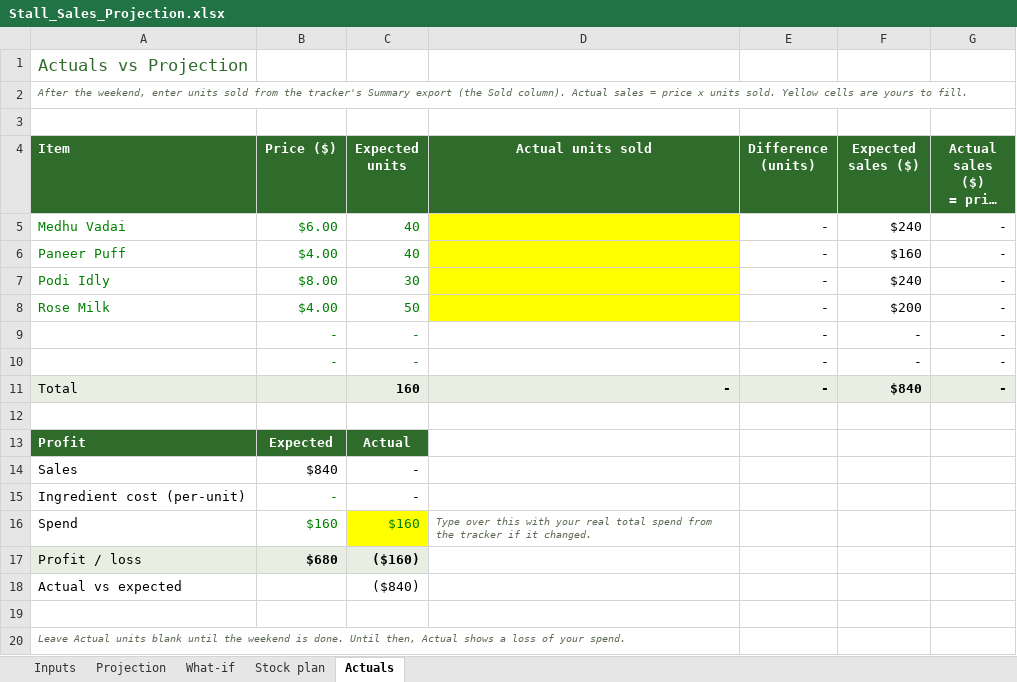
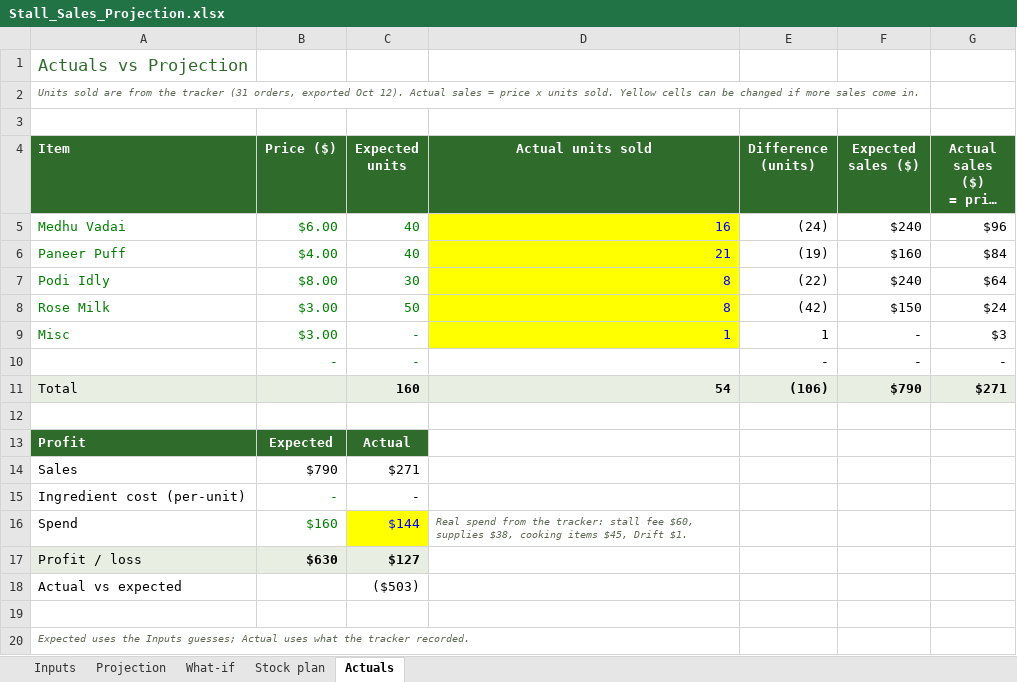
Before and after one commit to pillaidinu-dev/Cool_projects, an Excel workbook: stall/Stall_Sales_Projection.xlsx, sheet Actuals, drawn as a sheet; long unchanged cells end in …; values as stored, in another font and other column widths than the file's, no borders; conditional formats not drawn; removed rows and columns are numbered as before the commit, all else as after; the diff names each change by its address in the sheet, - before the commit and + after, or states it on an @@ line.

```diff
--- a/stall/Stall_Sales_Projection.xlsx (sheet Actuals)
+++ b/stall/Stall_Sales_Projection.xlsx (sheet Actuals)
-A2 (Item): After the weekend, enter units sold from the tracker's Summary export (the Sold column). Actual sales = price x units sold. Yellow cells are yours to fill.
+A2 (Item): Units sold are from the tracker (31 orders, exported Oct 12). Actual sales = price x units sold. Yellow cells can be changed if more sales come in.
-D5 (Actual units sold): (empty)
+D5 (Actual units sold): 16
-E5 (Difference (units)): -
+E5 (Difference (units)): (24)
-G5 (Actual sales ($) = price x units): -
+G5 (Actual sales ($) = price x units): $96
-D6 (Actual units sold): (empty)
+D6 (Actual units sold): 21
-E6 (Difference (units)): -
+E6 (Difference (units)): (19)
-G6 (Actual sales ($) = price x units): -
+G6 (Actual sales ($) = price x units): $84
-D7:D8 (Actual units sold): (empty)
+D7:D8 (Actual units sold): 8
-E7 (Difference (units)): -
+E7 (Difference (units)): (22)
-G7 (Actual sales ($) = price x units): -
+G7 (Actual sales ($) = price x units): $64
-B8 (Price ($)): $4.00
+B8 (Price ($)): $3.00
-E8 (Difference (units)): -
+E8 (Difference (units)): (42)
-F8 (Expected sales ($)): $200
+F8 (Expected sales ($)): $150
-G8 (Actual sales ($) = price x units): -
+G8 (Actual sales ($) = price x units): $24
+row 9: Misc | $3.00 | - | 1 | 1 | - | $3
-row 10:  | - | - |  | - | - | -
-D11 (Actual units sold): -
+D11 (Actual units sold): 54
-E11 (Difference (units)): -
+E11 (Difference (units)): (106)
-F11 (Expected sales ($)): $840
+F11 (Expected sales ($)): $790
-G11 (Actual sales ($) = price x units): -
+G11 (Actual sales ($) = price x units): $271
-B14 (Price ($)): $840
+B14 (Price ($)): $790
-C14 (Expected units): -
+C14 (Expected units): $271
-C16 (Expected units): $160
+C16 (Expected units): $144
-C16 text colour: #008000
+C16 text colour: #0000FF
-D16 (Actual units sold): Type over this with your real total spend from the tracker if it changed.
+D16 (Actual units sold): Real spend from the tracker: stall fee $60, supplies $38, cooking items $45, Drift $1.
-B17 (Price ($)): $680
+B17 (Price ($)): $630
-C17 (Expected units): ($160)
+C17 (Expected units): $127
-C18 (Expected units): ($840)
+C18 (Expected units): ($503)
-A20 (Item): Leave Actual units blank until the weekend is done. Until then, Actual shows a loss of your spend.
+A20 (Item): Expected uses the Inputs guesses; Actual uses what the tracker recorded.
```
Also changed, not shown: sheet Projection, sheet Stock plan, sheet Inputs, formulas that keep their value, 1 other file.
